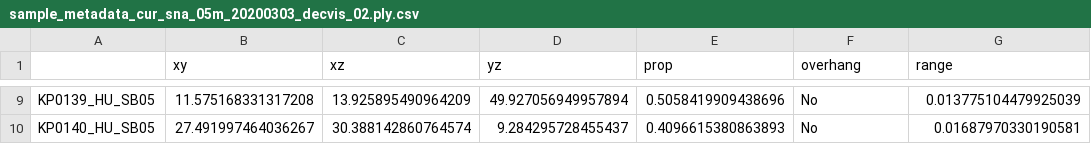
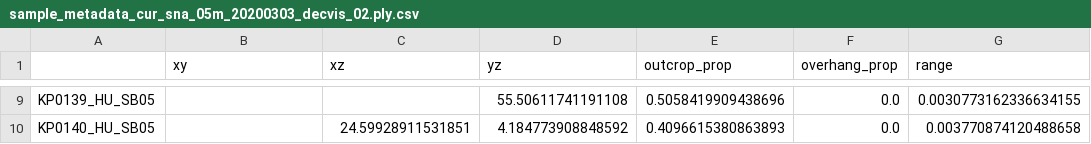
Before and after one commit to kepra3/coralscape, a CSV file: results/sample_metadata_cur_sna_05m_20200303_decvis_02.ply.csv, drawn as a sheet; only a part is shown, gaps mark what is left out; the diff covers the shown part only; the diff names each change by its address in the sheet, - before the commit and + after, or states it on an @@ line.

```diff
--- a/results/sample_metadata_cur_sna_05m_20200303_decvis_02.ply.csv
+++ b/results/sample_metadata_cur_sna_05m_20200303_decvis_02.ply.csv
-E1: prop
+E1: outcrop_prop
-F1: overhang
+F1: overhang_prop
-B9 (xy): 11.575168331317208
+B9 (xy): (empty)
-C9 (xz): 13.925895490964209
+C9 (xz): (empty)
-D9 (yz): 49.927056949957894
+D9 (yz): 55.50611741191108
-F9:F10 (overhang_prop): No
+F9:F10 (overhang_prop): 0.0
-G9 (range): 0.013775104479925039
+G9 (range): 0.0030773162336634155
-B10 (xy): 27.491997464036267
+B10 (xy): (empty)
-C10 (xz): 30.388142860764574
+C10 (xz): 24.59928911531851
-D10 (yz): 9.284295728455437
+D10 (yz): 4.184773908848592
-G10 (range): 0.01687970330190581
+G10 (range): 0.003770874120488658
```
Also changed, not shown: 35 edited cells elsewhere in this file, results/sample_metadata_cur_kal_20m_20200214_decvis_02.ply.csv, results/sample_metadata_cur_sna_10m_20200303_decvis_02.ply.csv, 5 other files.
